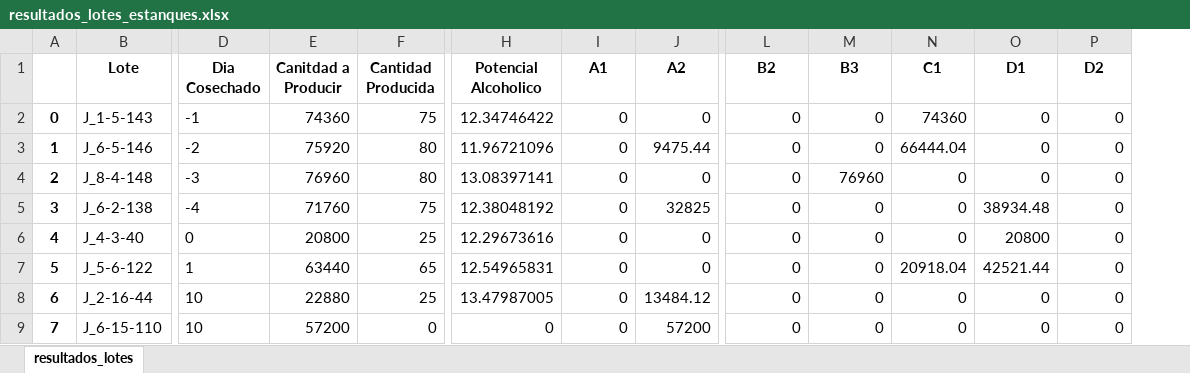
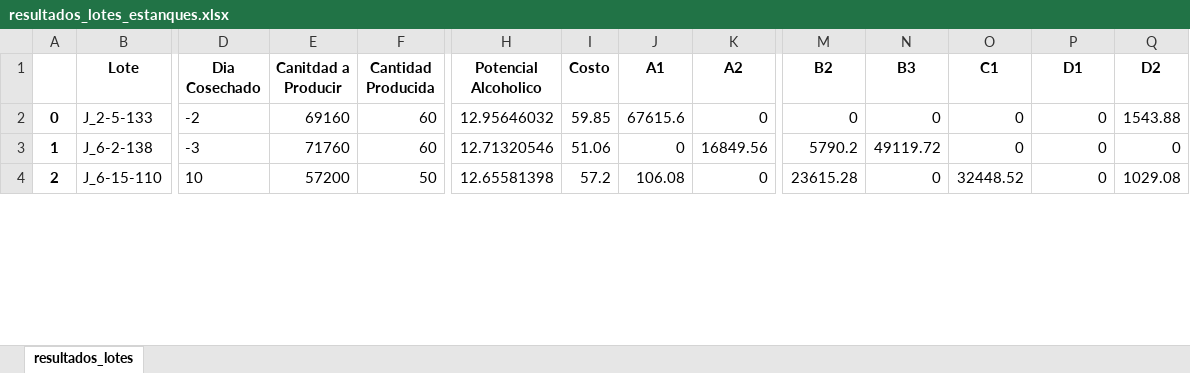
Before and after one commit to nfbalbontin/vitivinicola, an Excel workbook: docs/resultados_lotes_estanques.xlsx, sheet resultados_lotes, drawn as a sheet; only a part is shown, gaps mark what is left out; values as stored, in another font and other column widths than the file's, no borders; removed rows and columns are numbered as before the commit, all else as after; rows hold the shown columns only; the diff covers the shown part only; the diff names each change by its address in the sheet, - before the commit and + after, or states it on an @@ line.

```diff
--- a/docs/resultados_lotes_estanques.xlsx (sheet resultados_lotes)
+++ b/docs/resultados_lotes_estanques.xlsx (sheet resultados_lotes)
+column I (Costo), rows 2-4: 59.85 | 51.06 | 57.2
-B2 (Lote): J_1-5-143
+B2 (Lote): J_2-5-133
-D2 (Dia Cosechado): -1
+D2 (Dia Cosechado): -2
-E2 (Canitdad a Producir): 74360
+E2 (Canitdad a Producir): 69160
-F2 (Cantidad Producida): 75
+F2 (Cantidad Producida): 60
-H2 (Potencial Alcoholico): 12.34746422
+H2 (Potencial Alcoholico): 12.95646032
-J2 (A1): 0
+J2 (A1): 67615.6
-O2 (C1): 74360
+O2 (C1): 0
-Q2 (D2): 0
+Q2 (D2): 1543.88
-row 3: 1 | J_6-5-146 | -2 | 75920 | 80 | 11.96721096 | 0 | 9475.44 | 0 | 0 | 66444.04 | 0 | 0
-row 4: 2 | J_8-4-148 | -3 | 76960 | 80 | 13.08397141 | 0 | 0 | 0 | 76960 | 0 | 0 | 0
@@ column A renumbered from row 3 down @@
-D3 (Dia Cosechado): -4
+D3 (Dia Cosechado): -3
-F3 (Cantidad Producida): 75
+F3 (Cantidad Producida): 60
-H3 (Potencial Alcoholico): 12.38048192
+H3 (Potencial Alcoholico): 12.71320546
-K3 (A2): 32825
+K3 (A2): 16849.56
-M3 (B2): 0
+M3 (B2): 5790.2
-N3 (B3): 0
+N3 (B3): 49119.72
-P3 (D1): 38934.48
+P3 (D1): 0
-row 6: 4 | J_4-3-40 | 0 | 20800 | 25 | 12.29673616 | 0 | 0 | 0 | 0 | 0 | 20800 | 0
-row 7: 5 | J_5-6-122 | 1 | 63440 | 65 | 12.54965831 | 0 | 0 | 0 | 0 | 20918.04 | 42521.44 | 0
-row 8: 6 | J_2-16-44 | 10 | 22880 | 25 | 13.47987005 | 0 | 13484.12 | 0 | 0 | 0 | 0 | 0
-F4 (Cantidad Producida): 0
+F4 (Cantidad Producida): 50
-H4 (Potencial Alcoholico): 0
+H4 (Potencial Alcoholico): 12.65581398
-J4 (A1): 0
+J4 (A1): 106.08
-K4 (A2): 57200
+K4 (A2): 0
-M4 (B2): 0
+M4 (B2): 23615.28
-O4 (C1): 0
+O4 (C1): 32448.52
-Q4 (D2): 0
+Q4 (D2): 1029.08
```
Also changed, not shown: 8 added rows, 52 removed rows and 163 edited cells elsewhere in this sheet, docs/resultados_lotes.xlsx, docs/resultados_receta.xlsx, 15 other files.
